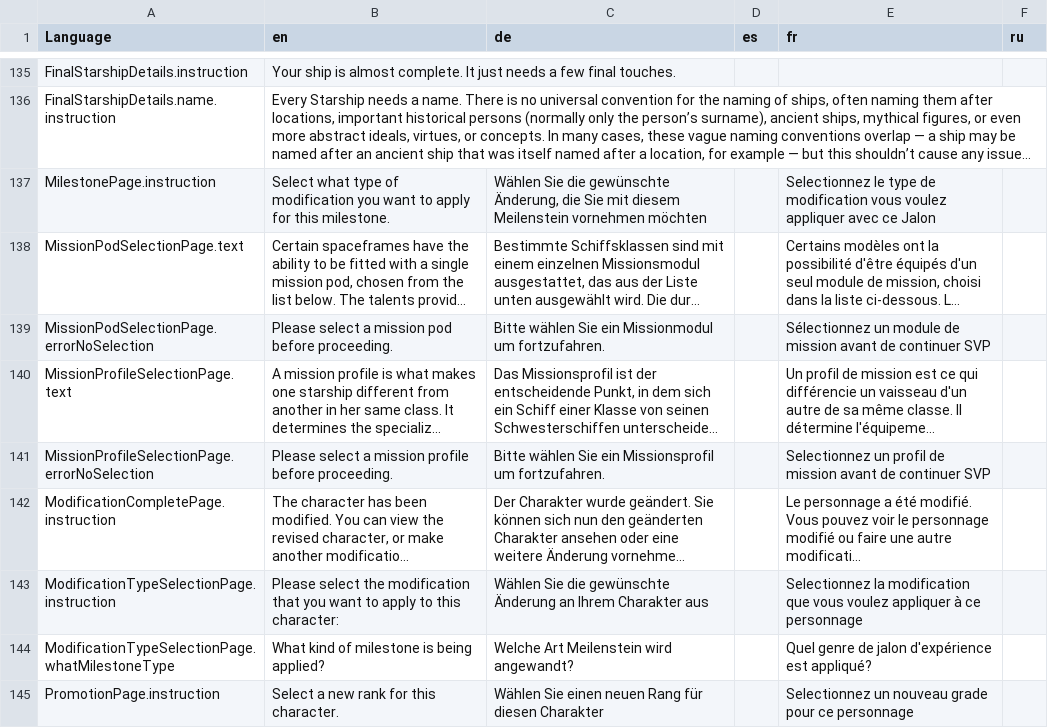
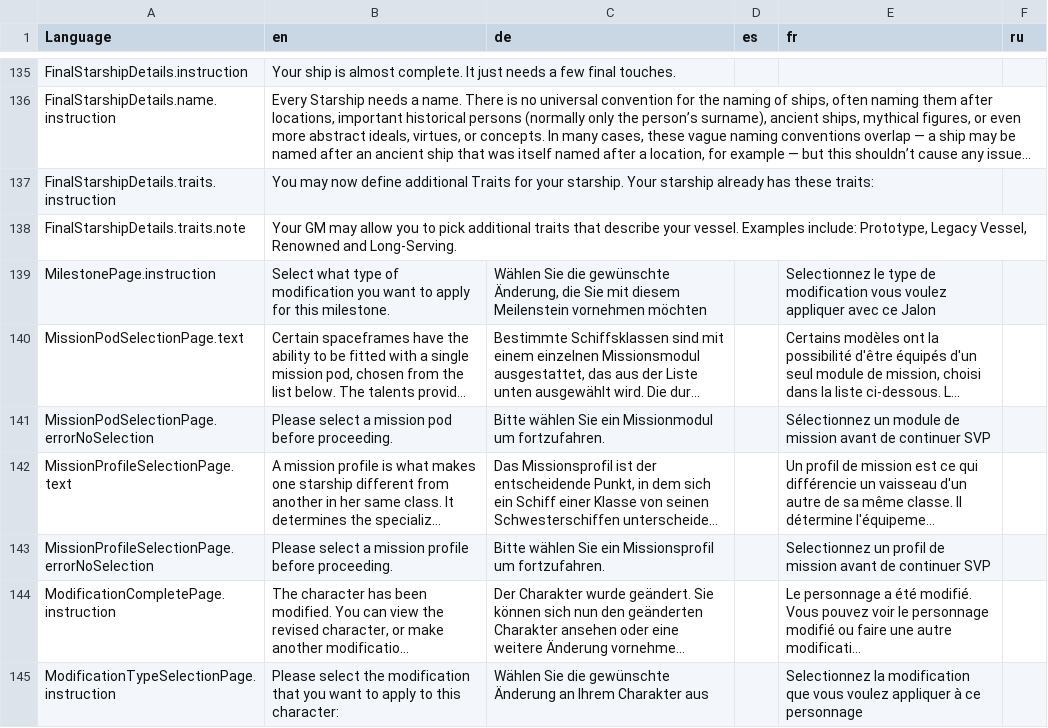
Before and after one commit to bcholmes/StarTrek2d20, a CSV file: translation/translations.csv, drawn as a sheet; only a part is shown, gaps mark what is left out; the shorter side is filled out with more unchanged rows; long unchanged cells end in …; the diff names each change by its address in the sheet, - before the commit and + after, or states it on an @@ line.

Commit message:
Finish off solo starships

```diff
--- a/translation/translations.csv
+++ b/translation/translations.csv
+row 137: FinalStarshipDetails.traits.instruction | You may now define additional Traits for your starship. Your starship already has these traits:
+row 138: FinalStarshipDetails.traits.note | Your GM may allow you to pick additional traits that describe your vessel. Examples include: Prototype, Legacy Vessel, Renowned and Long-Serving.
```
Also changed, not shown: 16 other files.
